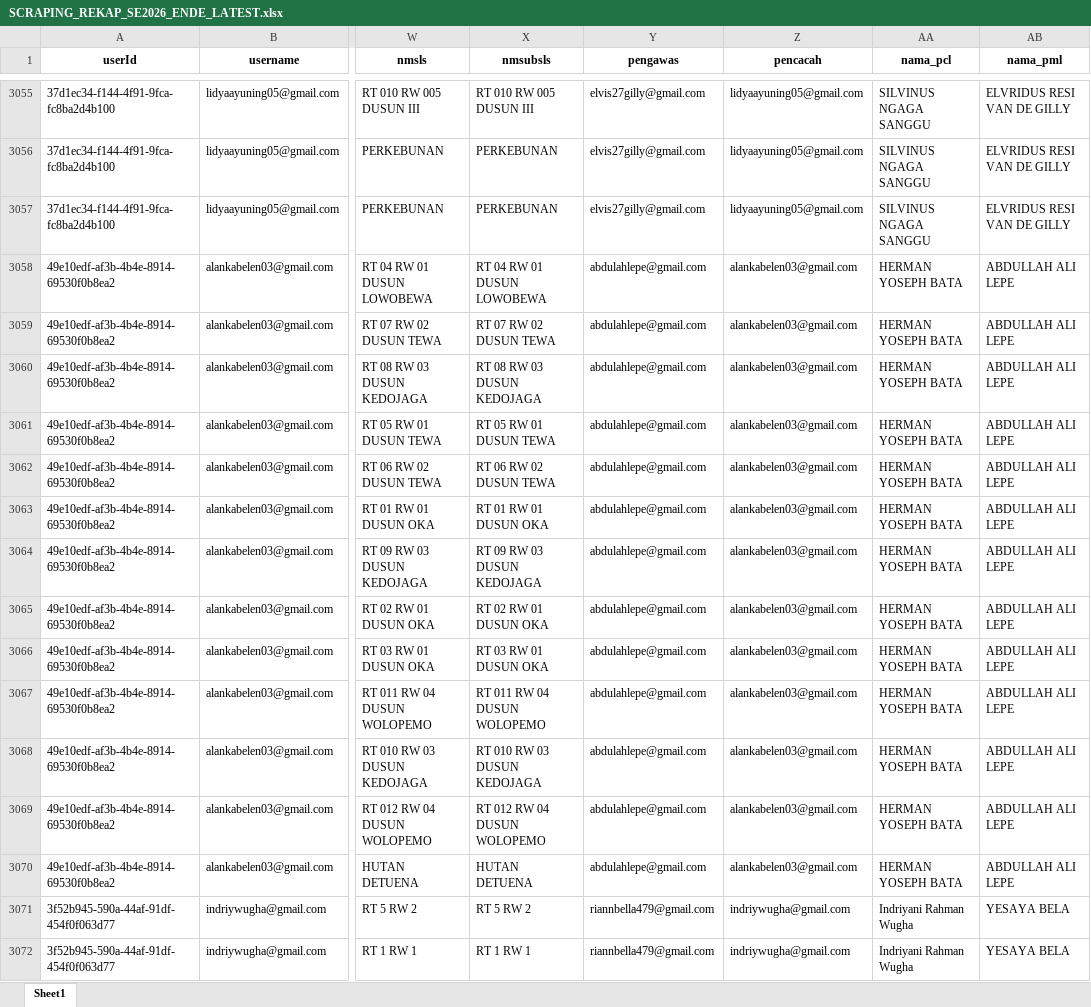
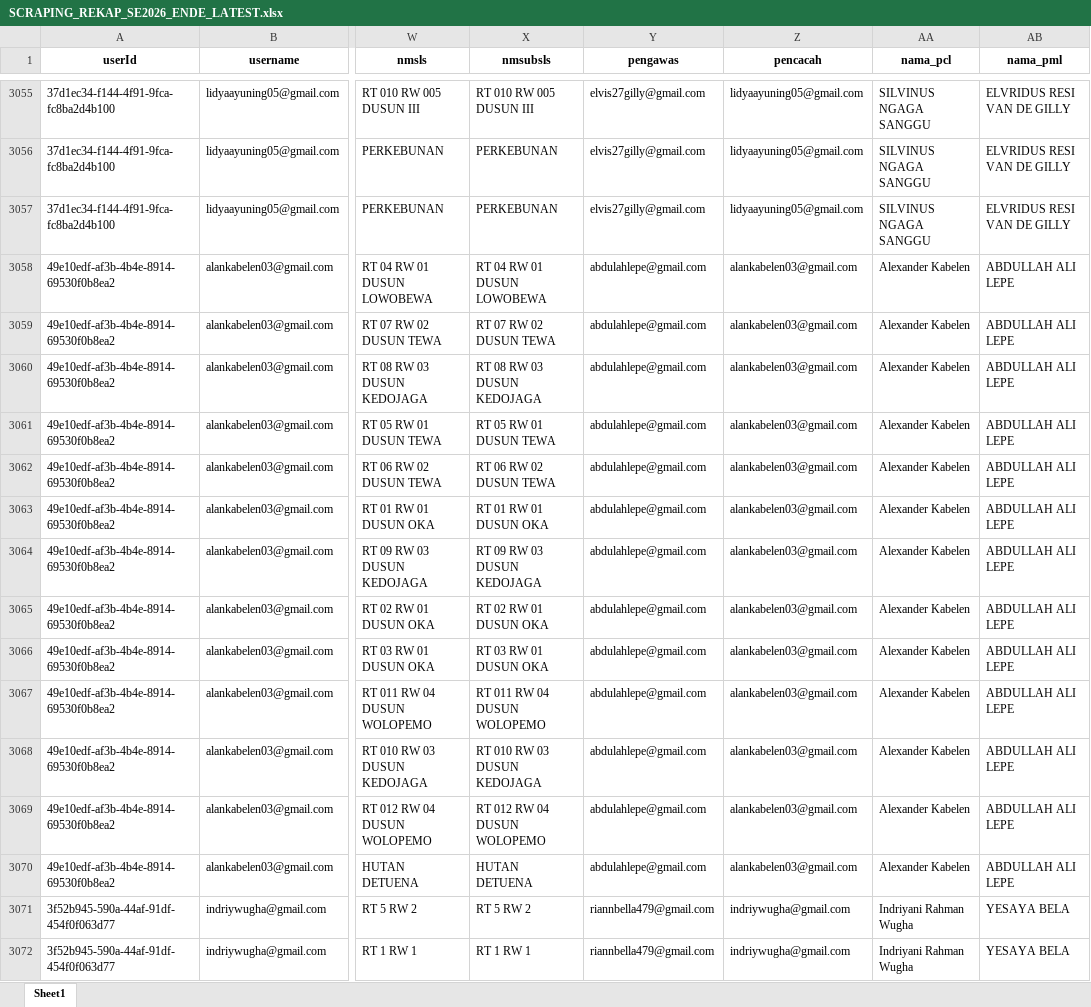
Before and after one commit to andrewmarulitua/monitoring-se2026, an Excel workbook: data/SCRAPING_REKAP_SE2026_ENDE_LATEST.xlsx, sheet Sheet1, drawn as a sheet; only a part is shown, gaps mark what is left out; values as stored, in another font and other column widths than the file's, no borders; the diff names each change by its address in the sheet, - before the commit and + after, or states it on an @@ line.

Commit message:
update

```diff
--- a/data/SCRAPING_REKAP_SE2026_ENDE_LATEST.xlsx (sheet Sheet1)
+++ b/data/SCRAPING_REKAP_SE2026_ENDE_LATEST.xlsx (sheet Sheet1)
-AA3058:AA3070 (nama_pcl): HERMAN YOSEPH BATA
+AA3058:AA3070 (nama_pcl): Alexander Kabelen
```
